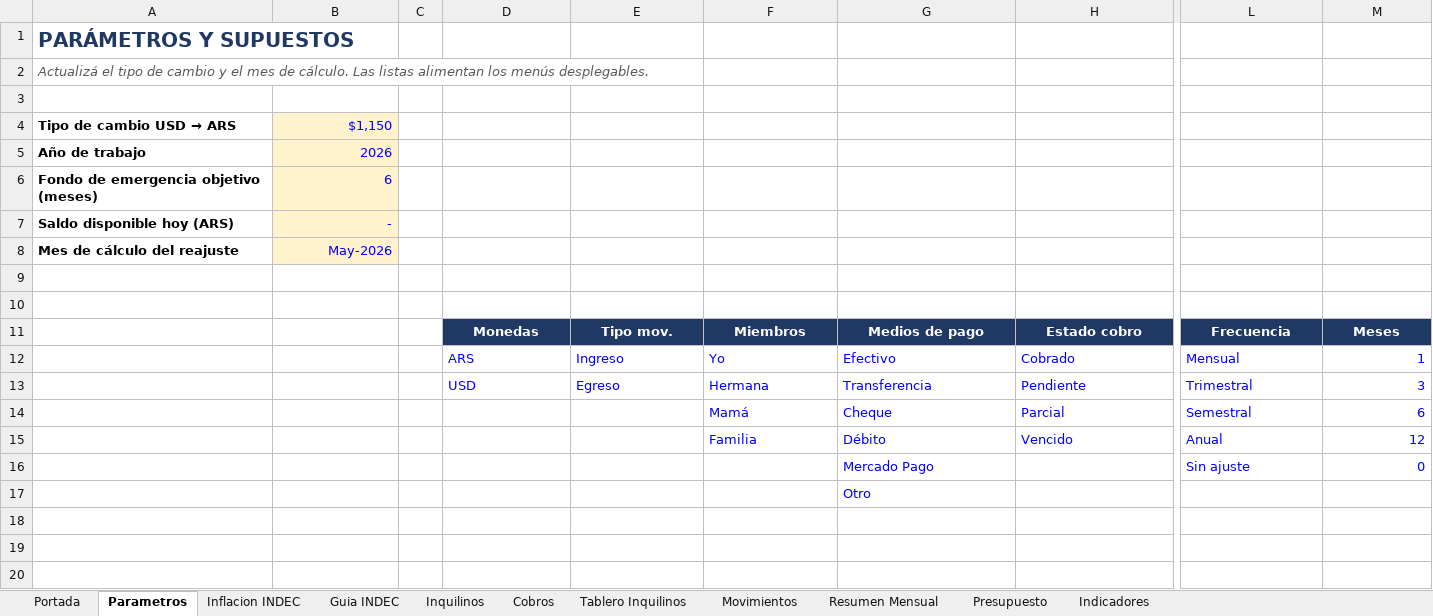
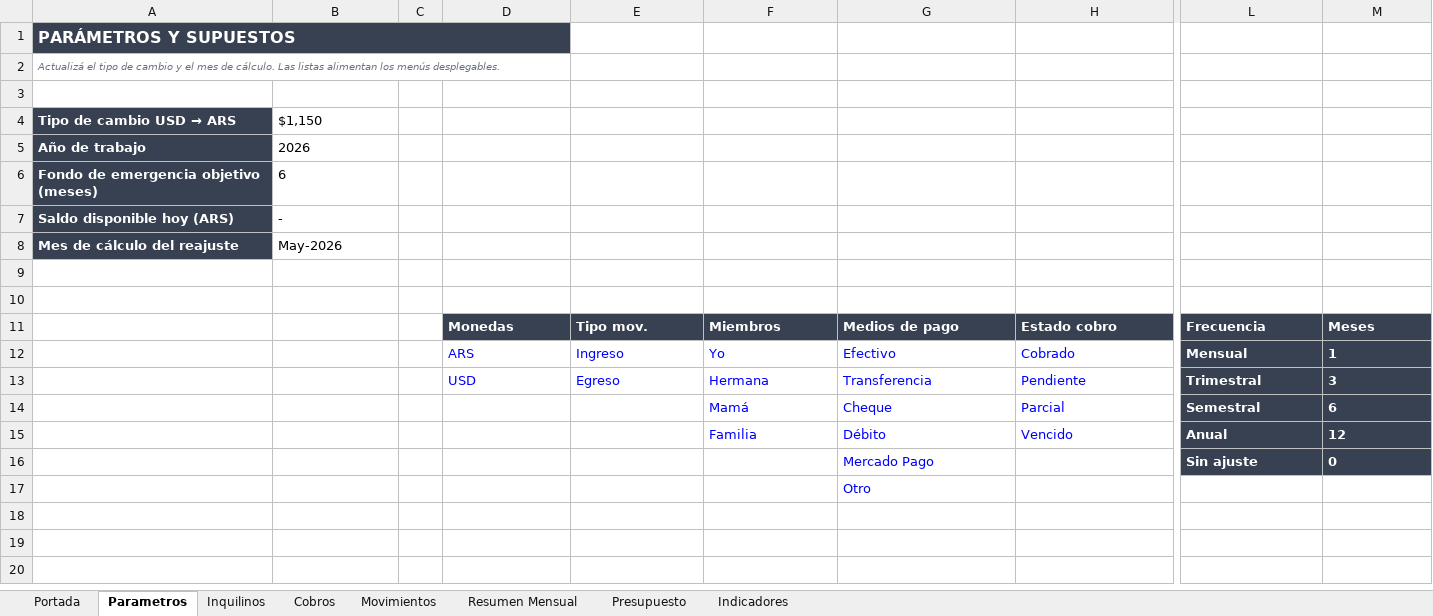
Before and after one commit to MartinPuli/proyectoJose, an Excel workbook: Finanzas_Familia_2026.xlsx, sheet Parametros, drawn as a sheet; only a part is shown, gaps mark what is left out; values as stored, in another font and other column widths than the file's, no borders; the diff covers the shown part only; the diff names each change by its address in the sheet, - before the commit and + after, or states it on an @@ line.

```diff
--- a/Finanzas_Familia_2026.xlsx (sheet Parametros)
+++ b/Finanzas_Familia_2026.xlsx (sheet Parametros)
-sheet tab: Inflacion INDEC
-sheet tab: Guia INDEC
-sheet tab: Tablero Inquilinos
-A1:D1 fill: none
+A1:D1 fill: #374151
-A1 text colour: #1F3864
+A1 text colour: #FFFFFF
@@ A1:A2 text size: smaller @@
+A1:D1 merged
-A2 text colour: #595959
+A2 text colour: #6B7280
+A2:D2 merged
@@ A4:A8 fill: none → #374151, text colour: black → #FFFFFF @@
@@ B4:B8 fill: #FFF2CC → none, text colour: #0000FF → black, alignment: right → left @@
-D11:H11 alignment: center
+D11:H11 alignment: left
-L11:M11 alignment: center
+L11:M11 alignment: left
@@ L12:M16 fill: none → #374151, bold: off → on, text colour: #0000FF → #FFFFFF @@
-M12:M16 alignment: right
+M12:M16 alignment: left
```
Also changed, not shown: cell formats elsewhere in this sheet, sheet Movimientos, sheet Presupuesto, sheet Resumen Mensual, sheet Inquilinos, sheet Indicadores, sheet Portada, 1 more sheet, 16 other files.
